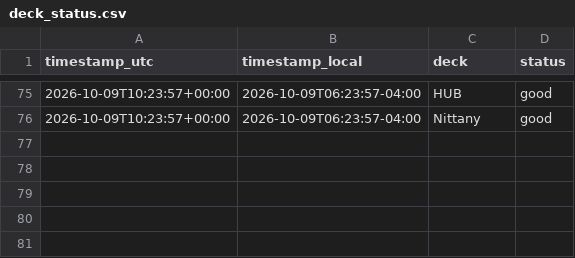
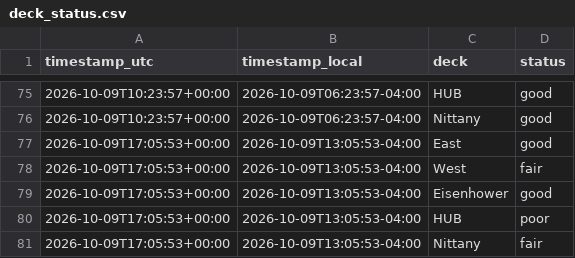
Before and after one commit to osos7mood/psu-deck-tracker, a CSV file: data/deck_status.csv, drawn as a sheet; only a part is shown, gaps mark what is left out; the diff names each change by its address in the sheet, - before the commit and + after, or states it on an @@ line.

```diff
--- a/data/deck_status.csv
+++ b/data/deck_status.csv
+row 77: 2026-10-09T17:05:53+00:00 | 2026-10-09T13:05:53-04:00 | East | good
+row 78: 2026-10-09T17:05:53+00:00 | 2026-10-09T13:05:53-04:00 | West | fair
+row 79: 2026-10-09T17:05:53+00:00 | 2026-10-09T13:05:53-04:00 | Eisenhower | good
+row 80: 2026-10-09T17:05:53+00:00 | 2026-10-09T13:05:53-04:00 | HUB | poor
+row 81: 2026-10-09T17:05:53+00:00 | 2026-10-09T13:05:53-04:00 | Nittany | fair
```
